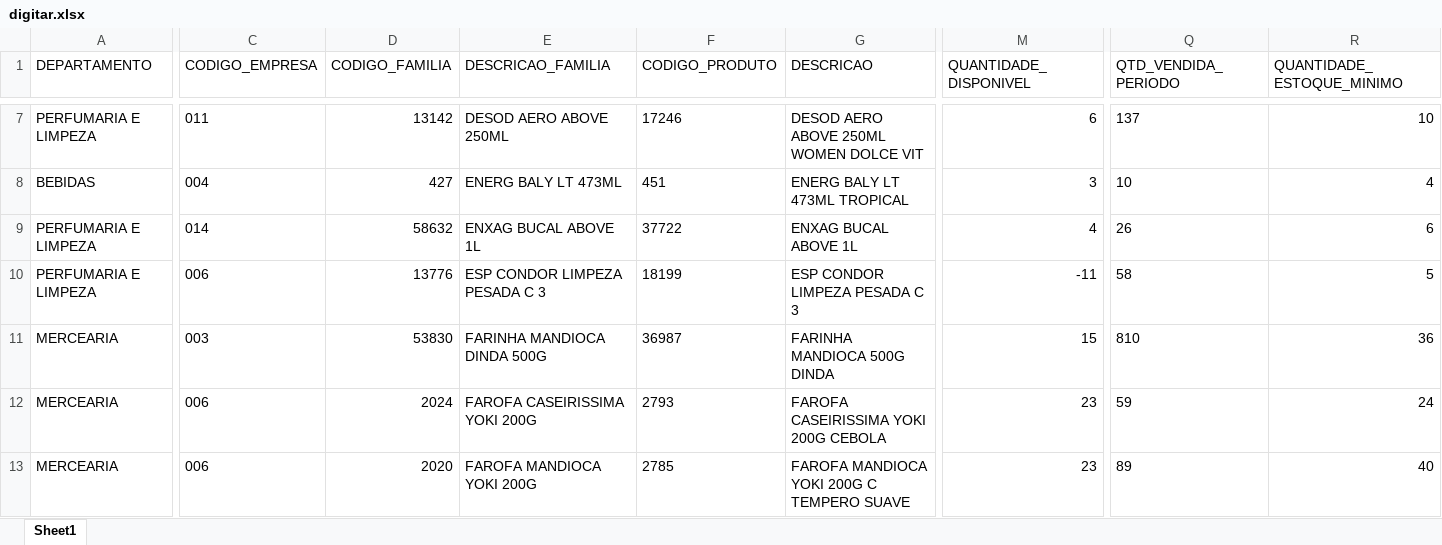
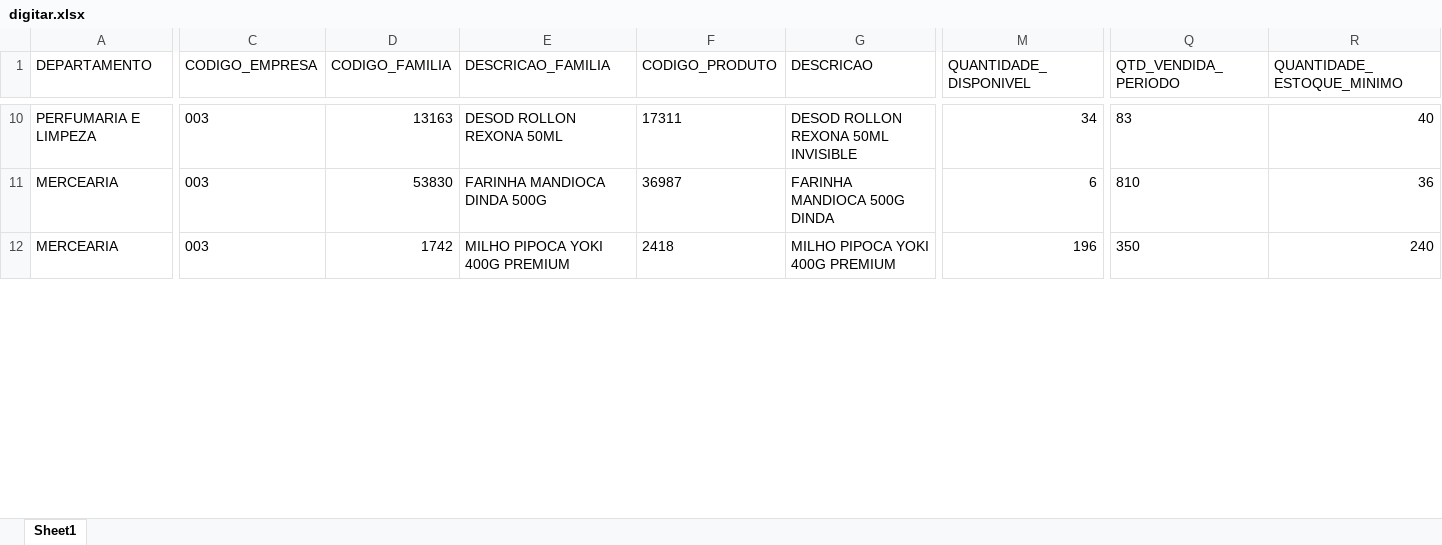
Before and after one commit to sgrimush-ops/Equipes_Agentes, an Excel workbook: Aplicativos/GAM/bd_saida/digitar.xlsx, sheet Sheet1, drawn as a sheet; only a part is shown, gaps mark what is left out; values as stored, in another font and other column widths than the file's, no borders; removed rows and columns are numbered as before the commit, all else as after; rows hold the shown columns only; the diff covers the shown part only; the diff names each change by its address in the sheet, - before the commit and + after, or states it on an @@ line.

```diff
--- a/Aplicativos/GAM/bd_saida/digitar.xlsx (sheet Sheet1)
+++ b/Aplicativos/GAM/bd_saida/digitar.xlsx (sheet Sheet1)
-C10 (CODIGO_EMPRESA): 011
+C10 (CODIGO_EMPRESA): 003
-D10 (CODIGO_FAMILIA): 13142
+D10 (CODIGO_FAMILIA): 13163
-E10 (DESCRICAO_FAMILIA): DESOD AERO ABOVE 250ML
+E10 (DESCRICAO_FAMILIA): DESOD ROLLON REXONA 50ML
-F10 (CODIGO_PRODUTO): 17246
+F10 (CODIGO_PRODUTO): 17311
-G10 (DESCRICAO): DESOD AERO ABOVE 250ML WOMEN DOLCE VIT
+G10 (DESCRICAO): DESOD ROLLON REXONA 50ML INVISIBLE
-M10 (QUANTIDADE_DISPONIVEL): 6
+M10 (QUANTIDADE_DISPONIVEL): 34
-Q10 (QTD_VENDIDA_PERIODO): 137
+Q10 (QTD_VENDIDA_PERIODO): 83
-R10 (QUANTIDADE_ESTOQUE_MINIMO): 10
+R10 (QUANTIDADE_ESTOQUE_MINIMO): 40
-row 8: BEBIDAS | 004 | 427 | ENERG BALY LT 473ML | 451 | ENERG BALY LT 473ML TROPICAL | 3 | 10 | 4
-row 9: PERFUMARIA E LIMPEZA | 014 | 58632 | ENXAG BUCAL ABOVE 1L | 37722 | ENXAG BUCAL ABOVE 1L | 4 | 26 | 6
-row 10: PERFUMARIA E LIMPEZA | 006 | 13776 | ESP CONDOR LIMPEZA PESADA C 3 | 18199 | ESP CONDOR LIMPEZA PESADA C 3 | -11 | 58 | 5
-M11 (QUANTIDADE_DISPONIVEL): 15
+M11 (QUANTIDADE_DISPONIVEL): 6
-C12 (CODIGO_EMPRESA): 006
+C12 (CODIGO_EMPRESA): 003
-D12 (CODIGO_FAMILIA): 2024
+D12 (CODIGO_FAMILIA): 1742
-E12 (DESCRICAO_FAMILIA): FAROFA CASEIRISSIMA YOKI 200G
+E12 (DESCRICAO_FAMILIA): MILHO PIPOCA YOKI 400G PREMIUM
-F12 (CODIGO_PRODUTO): 2793
+F12 (CODIGO_PRODUTO): 2418
-G12 (DESCRICAO): FAROFA CASEIRISSIMA YOKI 200G CEBOLA
+G12 (DESCRICAO): MILHO PIPOCA YOKI 400G PREMIUM
-M12 (QUANTIDADE_DISPONIVEL): 23
+M12 (QUANTIDADE_DISPONIVEL): 196
-Q12 (QTD_VENDIDA_PERIODO): 59
+Q12 (QTD_VENDIDA_PERIODO): 350
-R12 (QUANTIDADE_ESTOQUE_MINIMO): 24
+R12 (QUANTIDADE_ESTOQUE_MINIMO): 240
-row 13: MERCEARIA | 006 | 2020 | FAROFA MANDIOCA YOKI 200G | 2785 | FAROFA MANDIOCA YOKI 200G C TEMPERO SUAVE | 23 | 89 | 40
```
Also changed, not shown: 39 added rows, 12 removed rows and 304 edited cells elsewhere in this sheet, 1 other file.
